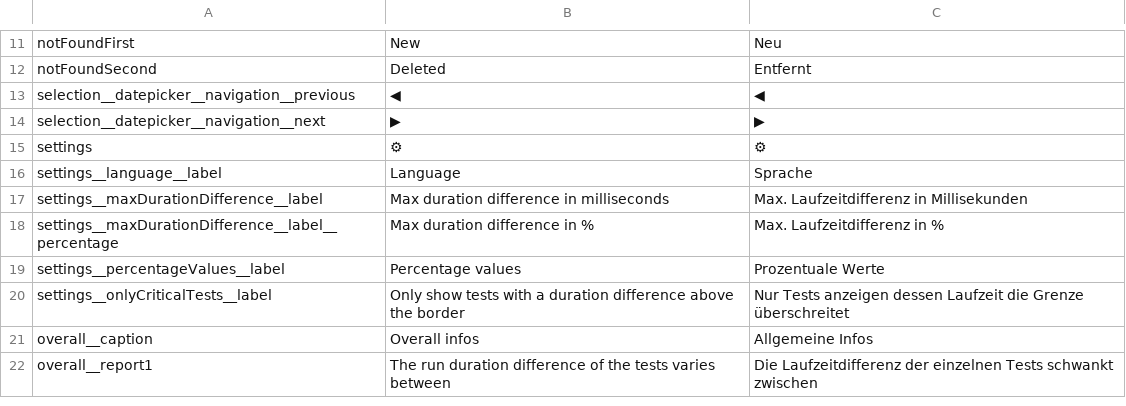
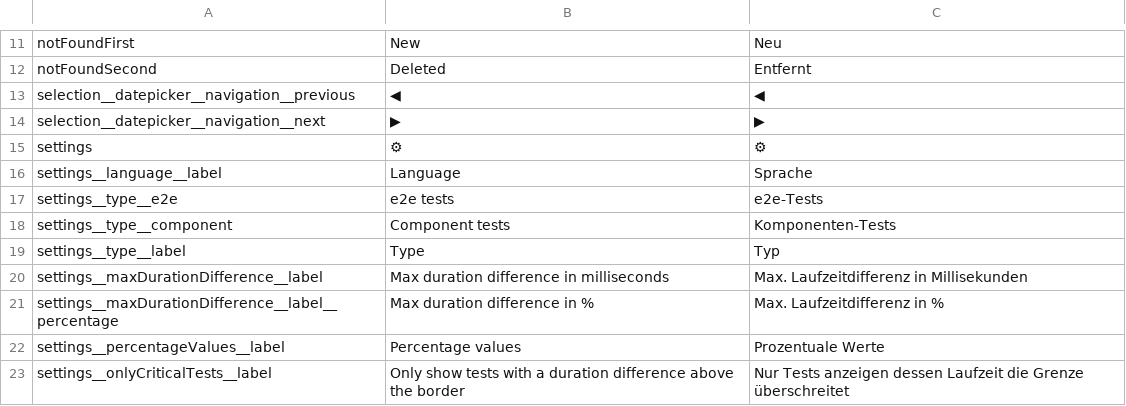
Before and after one commit to jowie007/savetime, a CSV file: cypress/support/savetime/translations.csv, drawn as a sheet; only a part is shown, gaps mark what is left out; the shorter side is filled out with more unchanged rows; the diff names each change by its address in the sheet, - before the commit and + after, or states it on an @@ line.

```diff
--- a/cypress/support/savetime/translations.csv
+++ b/cypress/support/savetime/translations.csv
+row 17: settings__type__e2e | e2e tests | e2e-Tests
+row 18: settings__type__component | Component tests | Komponenten-Tests
+row 19: settings__type__label | Type | Typ
```
Also changed, not shown: 33 other files.
